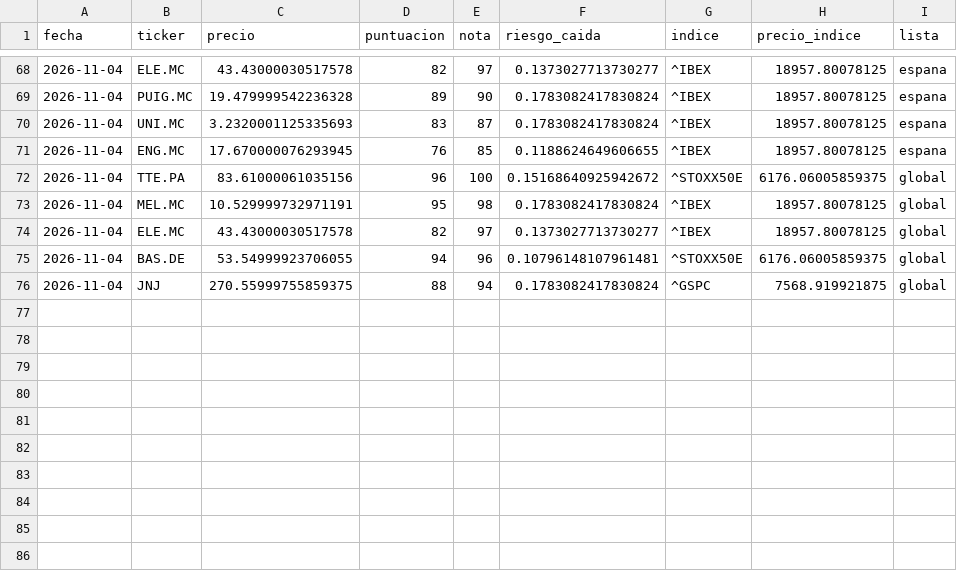
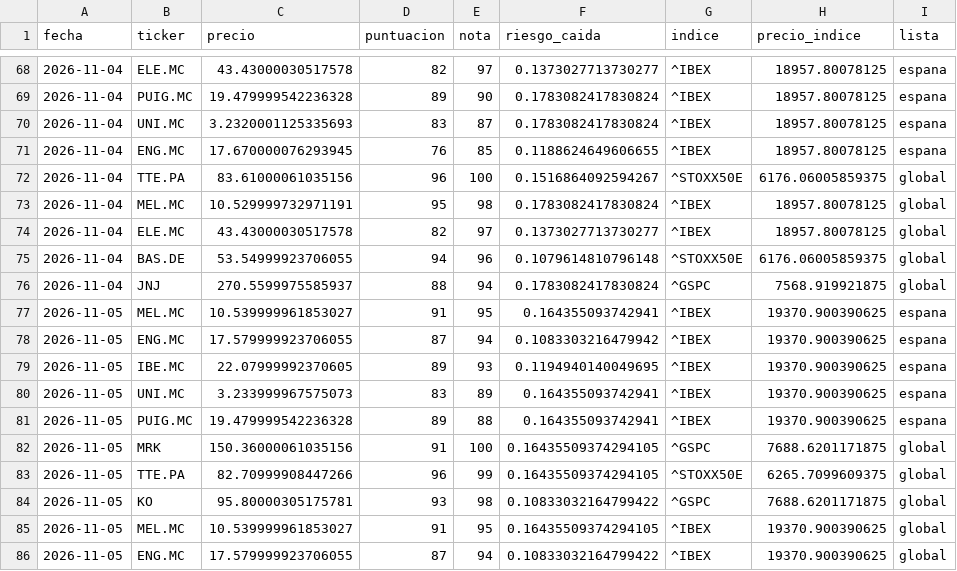
Before and after one commit to agomes03/Bolsa_Alex, a CSV file: informe/historico_ideas.csv, drawn as a sheet; only a part is shown, gaps mark what is left out.

```diff
--- a/informe/historico_ideas.csv
+++ b/informe/historico_ideas.csv
@@ -71,6 +71,16 @@ fecha,ticker,precio,puntuacion,nota,riesgo_caida,indice,precio_indice,lista
 2026-11-04,ENG.MC,17.670000076293945,76,85,0.1188624649606655,^IBEX,18957.80078125,espana
-2026-11-04,TTE.PA,83.61000061035156,96,100,0.15168640925942672,^STOXX50E,6176.06005859375,global
+2026-11-04,TTE.PA,83.61000061035156,96,100,0.1516864092594267,^STOXX50E,6176.06005859375,global
 2026-11-04,MEL.MC,10.529999732971191,95,98,0.1783082417830824,^IBEX,18957.80078125,global
 2026-11-04,ELE.MC,43.43000030517578,82,97,0.1373027713730277,^IBEX,18957.80078125,global
-2026-11-04,BAS.DE,53.54999923706055,94,96,0.10796148107961481,^STOXX50E,6176.06005859375,global
-2026-11-04,JNJ,270.55999755859375,88,94,0.1783082417830824,^GSPC,7568.919921875,global
+2026-11-04,BAS.DE,53.54999923706055,94,96,0.1079614810796148,^STOXX50E,6176.06005859375,global
+2026-11-04,JNJ,270.5599975585937,88,94,0.1783082417830824,^GSPC,7568.919921875,global
+2026-11-05,MEL.MC,10.539999961853027,91,95,0.164355093742941,^IBEX,19370.900390625,espana
+2026-11-05,ENG.MC,17.579999923706055,87,94,0.1083303216479942,^IBEX,19370.900390625,espana
+2026-11-05,IBE.MC,22.07999992370605,89,93,0.1194940140049695,^IBEX,19370.900390625,espana
+2026-11-05,UNI.MC,3.233999967575073,83,89,0.164355093742941,^IBEX,19370.900390625,espana
+2026-11-05,PUIG.MC,19.479999542236328,89,88,0.164355093742941,^IBEX,19370.900390625,espana
+2026-11-05,MRK,150.36000061035156,91,100,0.16435509374294105,^GSPC,7688.6201171875,global
+2026-11-05,TTE.PA,82.70999908447266,96,99,0.16435509374294105,^STOXX50E,6265.7099609375,global
+2026-11-05,KO,95.80000305175781,93,98,0.10833032164799422,^GSPC,7688.6201171875,global
+2026-11-05,MEL.MC,10.539999961853027,91,95,0.16435509374294105,^IBEX,19370.900390625,global
+2026-11-05,ENG.MC,17.579999923706055,87,94,0.10833032164799422,^IBEX,19370.900390625,global
```
Also changed, not shown: informe/historico_noticias.csv, 2 other files.
